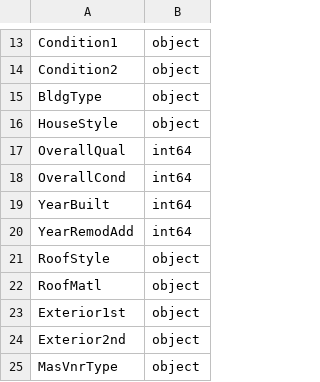
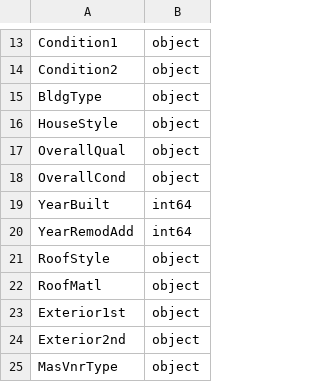
Before and after one commit to tarun-goyal/House-Prices, a CSV file: Data/design_matrix_data_types_after_conversion.csv, drawn as a sheet; only a part is shown, gaps mark what is left out.

Commit message:
Correction for NA values + Re-tuned parameters_0.12746

```diff
--- a/Data/design_matrix_data_types_after_conversion.csv
+++ b/Data/design_matrix_data_types_after_conversion.csv
@@ -16,4 +16,4 @@ BldgType,object
 HouseStyle,object
-OverallQual,int64
-OverallCond,int64
+OverallQual,object
+OverallCond,object
 YearBuilt,int64
```
Also changed, not shown: 16 other files.
